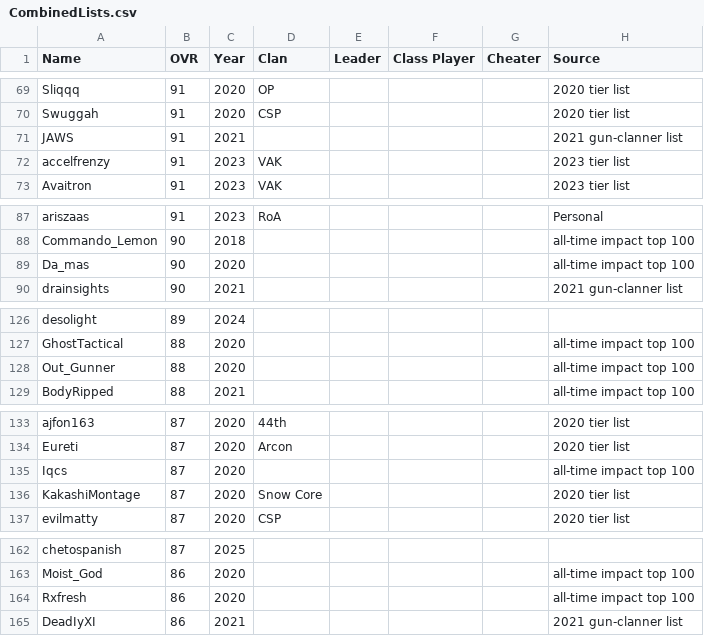
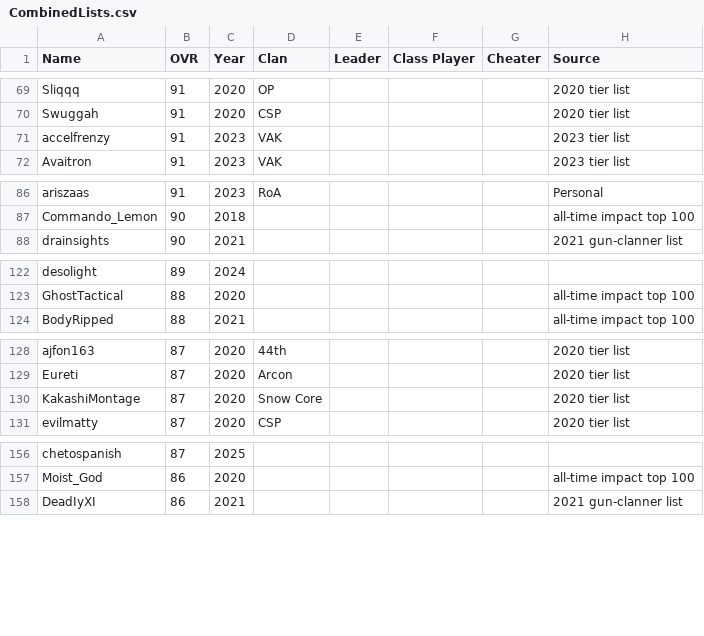
Before and after one commit to acepilot147/ClanDraft, a CSV file: CombinedLists.csv, drawn as a sheet; only a part is shown, gaps mark what is left out; the diff covers the shown part only.

Commit message:
Resolve 23 same-name/same-year OVR conflicts, higher score wins
Each conflicting pair (year tier list vs all-time impact top 100)
collapses to the row with the higher OVR; clan and leader info from
the dropped row is folded into the keeper when it lacked one. No
same-name/same-year conflicts remain. Pool stays 402 players; the
list is now 466 rows.

```diff
--- a/CombinedLists.csv
+++ b/CombinedLists.csv
@@ -70,3 +70,2 @@ Sliqqq,91,2020,OP,,,,2020 tier list
 Swuggah,91,2020,CSP,,,,2020 tier list
-JAWS,91,2021,,,,,2021 gun-clanner list
 accelfrenzy,91,2023,VAK,,,,2023 tier list
@@ -88,3 +87,2 @@ ariszaas,91,2023,RoA,,,,Personal
 Commando_Lemon,90,2018,,,,,all-time impact top 100
-Da_mas,90,2020,,,,,all-time impact top 100
 drainsights,90,2021,,,,,2021 gun-clanner list
@@ -127,3 +123,2 @@ desolight,89,2024,,,,,
 GhostTactical,88,2020,,,,,all-time impact top 100
-Out_Gunner,88,2020,,,,,all-time impact top 100
 BodyRipped,88,2021,,,,,all-time impact top 100
@@ -134,3 +129,2 @@ ajfon163,87,2020,44th,,,,2020 tier list
 Eureti,87,2020,Arcon,,,,2020 tier list
-Iqcs,87,2020,,,,,all-time impact top 100
 KakashiMontage,87,2020,Snow Core,,,,2020 tier list
@@ -163,3 +157,2 @@ chetospanish,87,2025,,,,,
 Moist_God,86,2020,,,,,all-time impact top 100
-Rxfresh,86,2020,,,,,all-time impact top 100
 DeadIyXI,86,2021,,,,,2021 gun-clanner list
```
Also changed, not shown: 18 removed rows and 2 edited cells elsewhere in this file, 2 other files.
